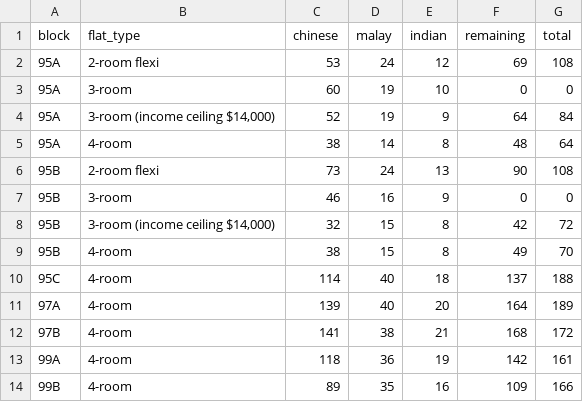
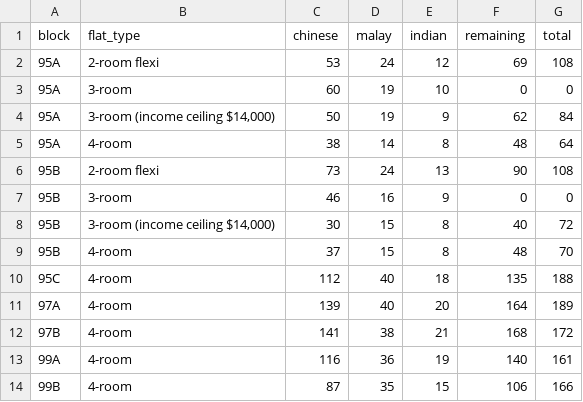
Before and after one commit to averykhoo/macpherson-bto, a CSV file: availability/macpherson-ethnic-quota.csv, drawn as a sheet.

```diff
--- a/availability/macpherson-ethnic-quota.csv
+++ b/availability/macpherson-ethnic-quota.csv
@@ -3,3 +3,3 @@ block,flat_type,chinese,malay,indian,remaining,total
 95A,3-room,60,19,10,0,0
-95A,"3-room (income ceiling $14,000)",52,19,9,64,84
+95A,"3-room (income ceiling $14,000)",50,19,9,62,84
 95A,4-room,38,14,8,48,64
@@ -7,8 +7,8 @@ block,flat_type,chinese,malay,indian,remaining,total
 95B,3-room,46,16,9,0,0
-95B,"3-room (income ceiling $14,000)",32,15,8,42,72
-95B,4-room,38,15,8,49,70
-95C,4-room,114,40,18,137,188
+95B,"3-room (income ceiling $14,000)",30,15,8,40,72
+95B,4-room,37,15,8,48,70
+95C,4-room,112,40,18,135,188
 97A,4-room,139,40,20,164,189
 97B,4-room,141,38,21,168,172
-99A,4-room,118,36,19,142,161
-99B,4-room,89,35,16,109,166
+99A,4-room,116,36,19,140,161
+99B,4-room,87,35,15,106,166
```
Also changed, not shown: availability/macpherson-prices.csv, 1 other file.
